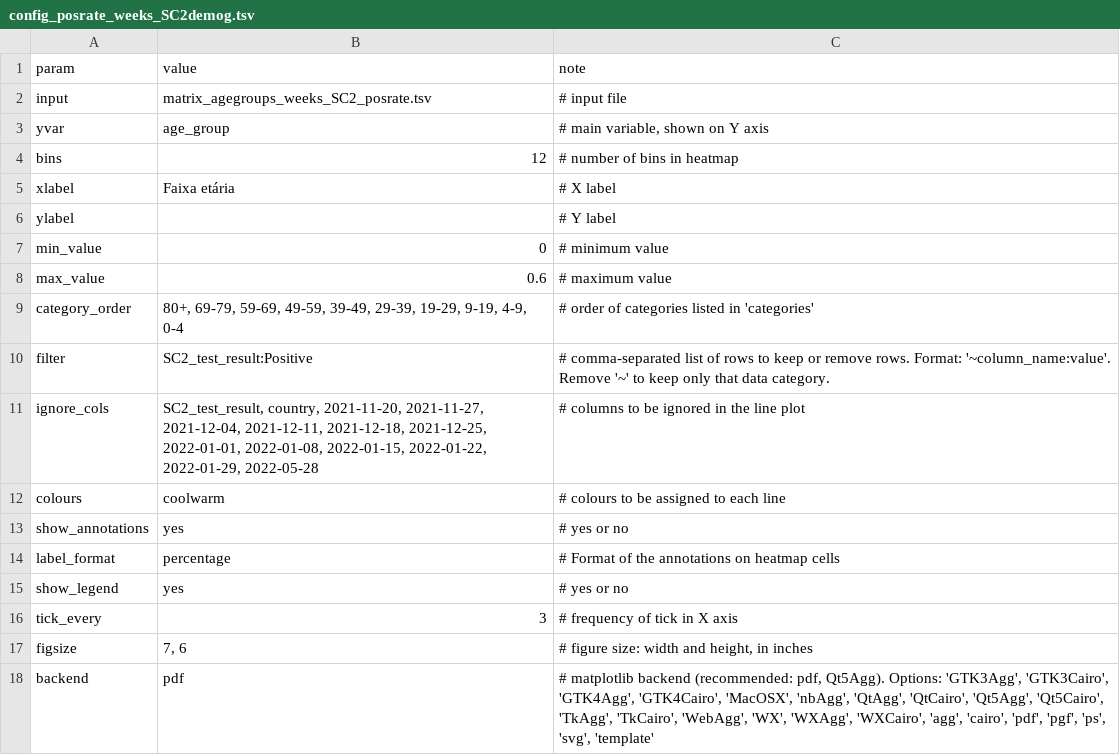
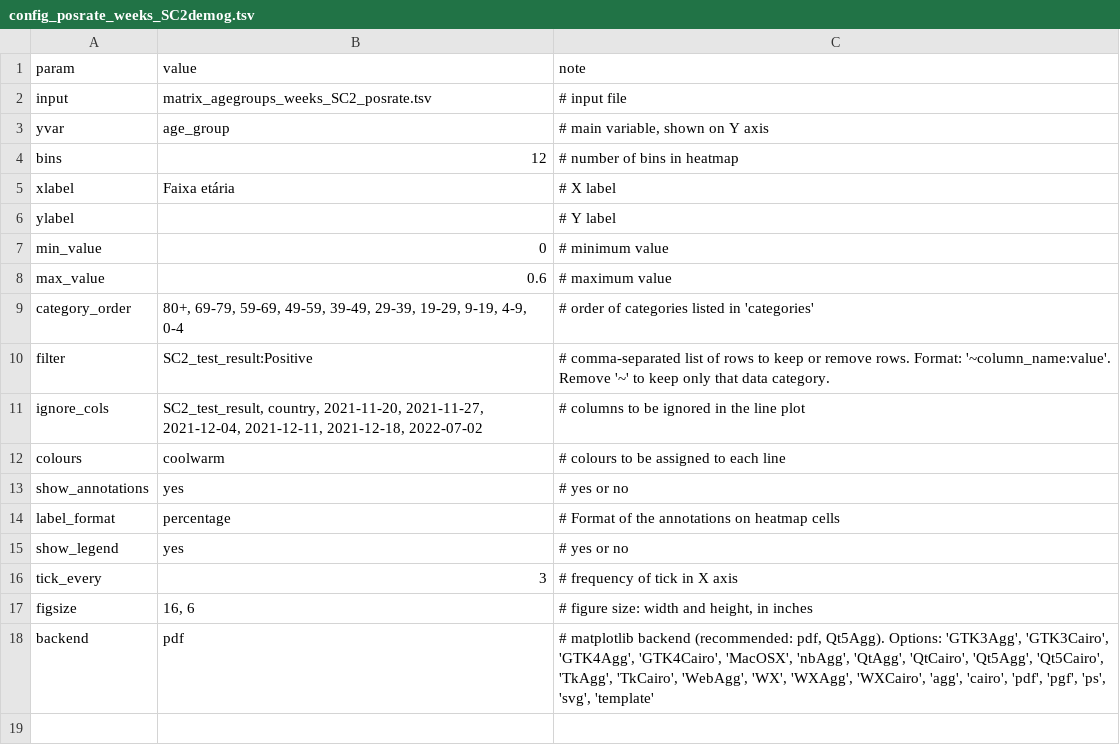
Before and after one commit to andersonbrito/itps_respat, a TSV file: figures/heatmap/config_posrate_weeks_SC2demog.tsv, drawn as a sheet.

```diff
--- a/figures/heatmap/config_posrate_weeks_SC2demog.tsv
+++ b/figures/heatmap/config_posrate_weeks_SC2demog.tsv
@@ -10,3 +10,3 @@ category_order	80+, 69-79, 59-69, 49-59, 39-49, 29-39, 19-29, 9-19, 4-9, 0-4	# o
 filter	SC2_test_result:Positive	# comma-separated list of rows to keep or remove rows. Format: '~column_name:value'. Remove '~' to keep only that data category.
-ignore_cols	SC2_test_result, country, 2021-11-20, 2021-11-27, 2021-12-04, 2021-12-11, 2021-12-18, 2021-12-25, 2022-01-01, 2022-01-08, 2022-01-15, 2022-01-22, 2022-01-29, 2022-05-28	# columns to be ignored in the line plot
+ignore_cols	SC2_test_result, country, 2021-11-20, 2021-11-27, 2021-12-04, 2021-12-11, 2021-12-18, 2022-07-02	# columns to be ignored in the line plot
 colours	coolwarm	# colours to be assigned to each line
@@ -16,3 +16,3 @@ show_legend	yes	# yes or no
 tick_every	3	# frequency of tick in X axis
-figsize	7, 6	# figure size: width and height, in inches
+figsize	16, 6	# figure size: width and height, in inches
 backend	pdf	# matplotlib backend (recommended: pdf, Qt5Agg). Options: 'GTK3Agg', 'GTK3Cairo', 'GTK4Agg', 'GTK4Cairo', 'MacOSX', 'nbAgg', 'QtAgg', 'QtCairo', 'Qt5Agg', 'Qt5Cairo', 'TkAgg', 'TkCairo', 'WebAgg', 'WX', 'WXAgg', 'WXCairo', 'agg', 'cairo', 'pdf', 'pgf', 'ps', 'svg', 'template'
```
Also changed, not shown: figures/barplot/config_pathogens_posneg.tsv, figures/heatmap/config_posrate_weeks_FLUAdemog.tsv, 23 other files.
